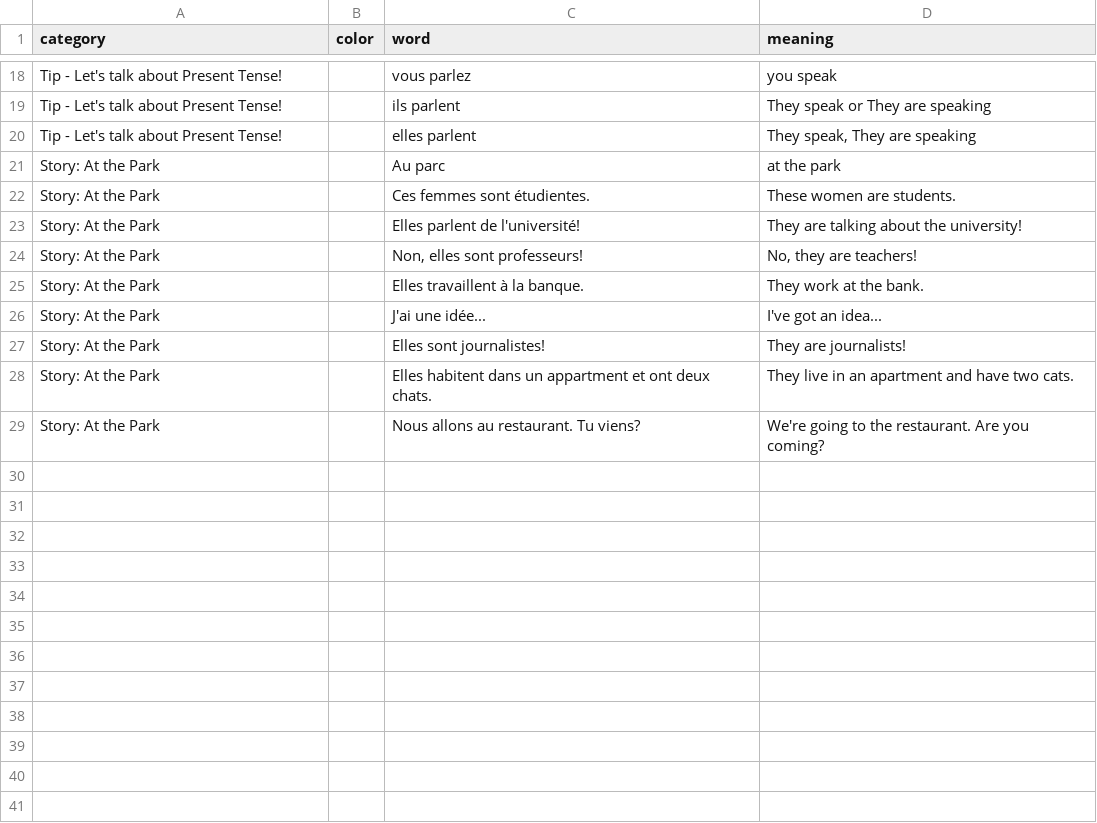
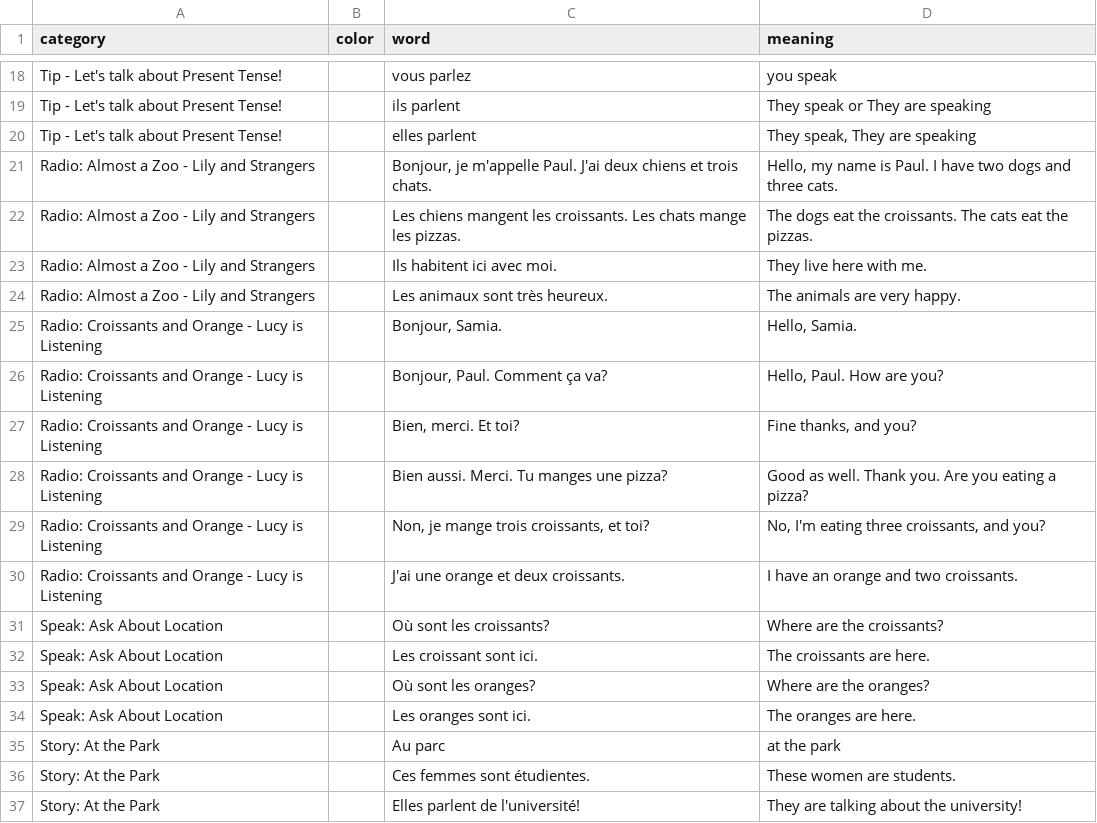
Before and after one commit to zhenni/French-Duolingo, a CSV file: sections/sec1-8.csv, drawn as a sheet; only a part is shown, gaps mark what is left out; the shorter side is filled out with more unchanged rows; the diff covers the shown part only.

```diff
--- a/sections/sec1-8.csv
+++ b/sections/sec1-8.csv
@@ -20,2 +20,16 @@ Tip - Let's talk about Present Tense!,,ils parlent,They speak or They are speaki
 Tip - Let's talk about Present Tense!,,elles parlent,"They speak, They are speaking"
+Radio: Almost a Zoo - Lily and Strangers,,"Bonjour, je m'appelle Paul. J'ai deux chiens et trois chats.","Hello, my name is Paul. I have two dogs and three cats."
+Radio: Almost a Zoo - Lily and Strangers,,Les chiens mangent les croissants. Les chats mange les pizzas.,The dogs eat the croissants. The cats eat the pizzas.
+Radio: Almost a Zoo - Lily and Strangers,,Ils habitent ici avec moi.,They live here with me.
+Radio: Almost a Zoo - Lily and Strangers,,Les animaux sont très heureux.,The animals are very happy.
+Radio: Croissants and Orange - Lucy is Listening,,"Bonjour, Samia.","Hello, Samia."
+Radio: Croissants and Orange - Lucy is Listening,,"Bonjour, Paul. Comment ça va?","Hello, Paul. How are you?"
+Radio: Croissants and Orange - Lucy is Listening,,"Bien, merci. Et toi?","Fine thanks, and you?"
+Radio: Croissants and Orange - Lucy is Listening,,Bien aussi. Merci. Tu manges une pizza?,Good as well. Thank you. Are you eating a pizza?
+Radio: Croissants and Orange - Lucy is Listening,,"Non, je mange trois croissants, et toi?","No, I'm eating three croissants, and you?"
+Radio: Croissants and Orange - Lucy is Listening,,J'ai une orange et deux croissants.,I have an orange and two croissants.
+Speak: Ask About Location,,Où sont les croissants?,Where are the croissants?
+Speak: Ask About Location,,Les croissant sont ici.,The croissants are here.
+Speak: Ask About Location,,Où sont les oranges?,Where are the oranges?
+Speak: Ask About Location,,Les oranges sont ici.,The oranges are here.
 Story: At the Park,,Au parc,at the park
```
Also changed, not shown: 39 added rows elsewhere in this file, sections/sec1-9.csv, 2 other files.
